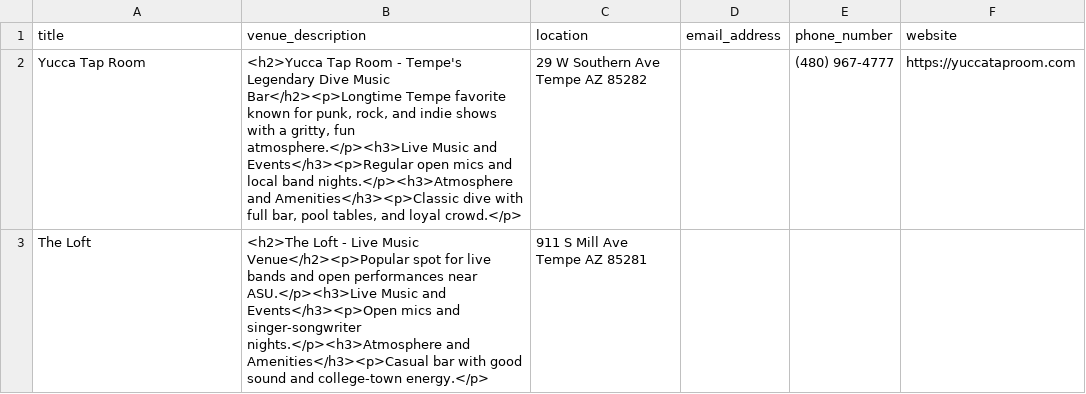
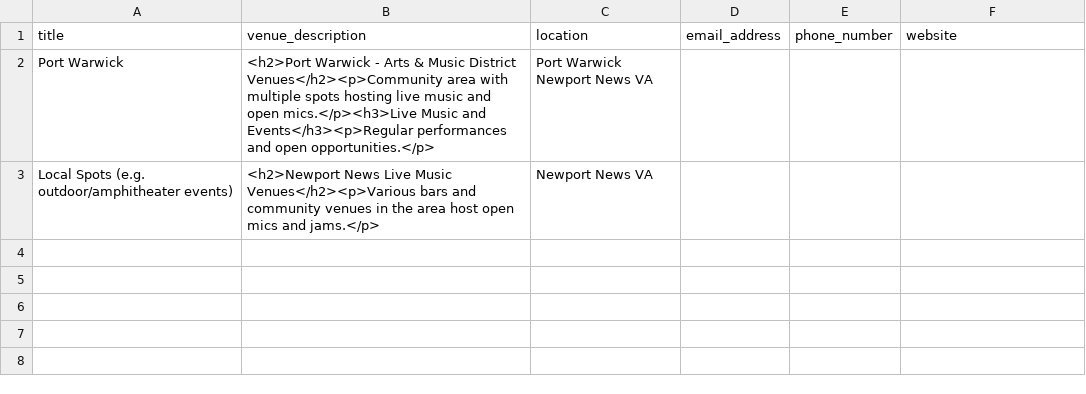
Before and after one commit to stevezaman88/openjams, a CSV file: venues_template.csv, drawn as a sheet.

Commit message:
newport news
Added new venue entries for Port Warwick and Local Spots.

```diff
--- a/venues_template.csv
+++ b/venues_template.csv
@@ -1,3 +1,3 @@
 title,venue_description,location,email_address,phone_number,website
-"Yucca Tap Room","<h2>Yucca Tap Room - Tempe's Legendary Dive Music Bar</h2><p>Longtime Tempe favorite known for punk, rock, and indie shows with a gritty, fun atmosphere.</p><h3>Live Music and Events</h3><p>Regular open mics and local band nights.</p><h3>Atmosphere and Amenities</h3><p>Classic dive with full bar, pool tables, and loyal crowd.</p>","29 W Southern Ave Tempe AZ 85282","","(480) 967-4777","https://yuccataproom.com"
-"The Loft","<h2>The Loft - Live Music Venue</h2><p>Popular spot for live bands and open performances near ASU.</p><h3>Live Music and Events</h3><p>Open mics and singer-songwriter nights.</p><h3>Atmosphere and Amenities</h3><p>Casual bar with good sound and college-town energy.</p>","911 S Mill Ave Tempe AZ 85281","","",""
+"Port Warwick","<h2>Port Warwick - Arts & Music District Venues</h2><p>Community area with multiple spots hosting live music and open mics.</p><h3>Live Music and Events</h3><p>Regular performances and open opportunities.</p>","Port Warwick Newport News VA","","",""
+"Local Spots (e.g. outdoor/amphitheater events)","<h2>Newport News Live Music Venues</h2><p>Various bars and community venues in the area host open mics and jams.</p>","Newport News VA","","",""
```
